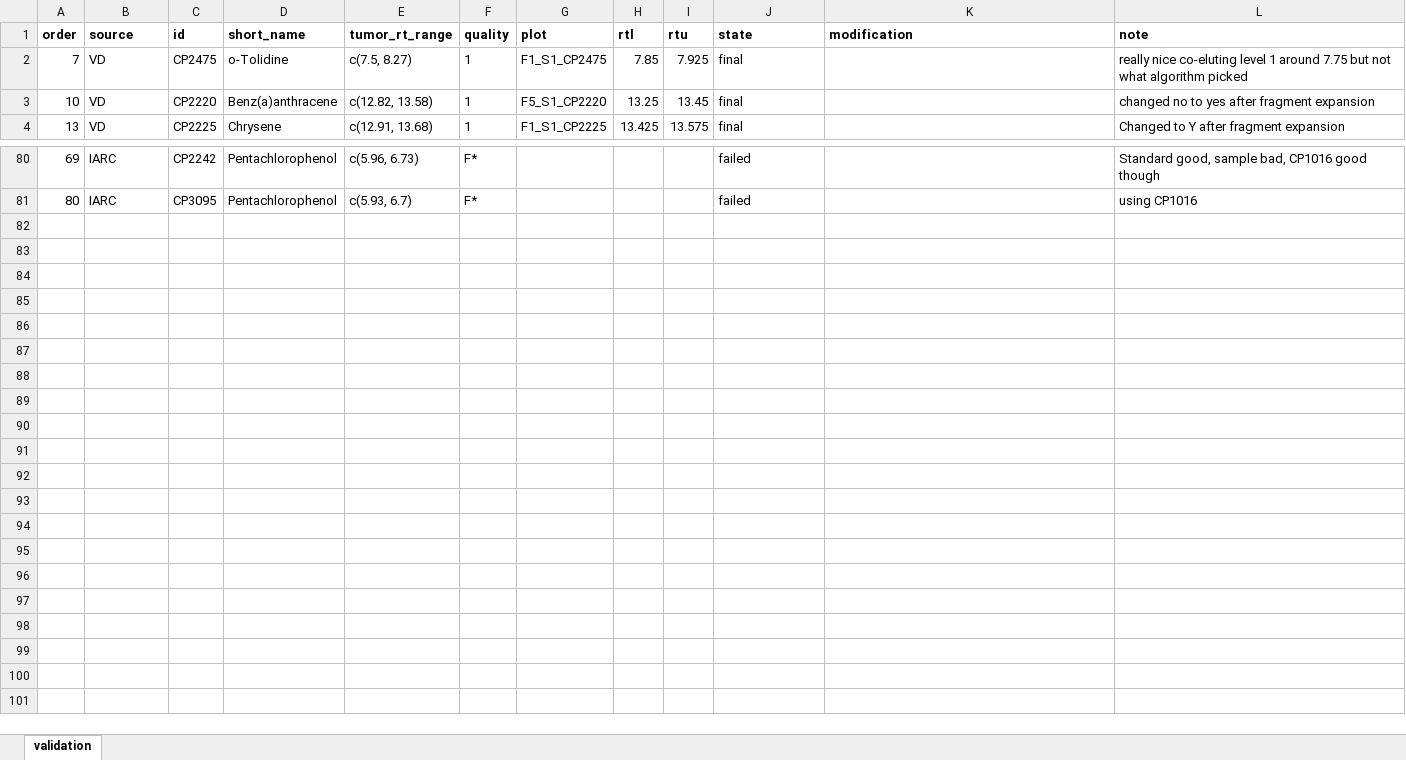
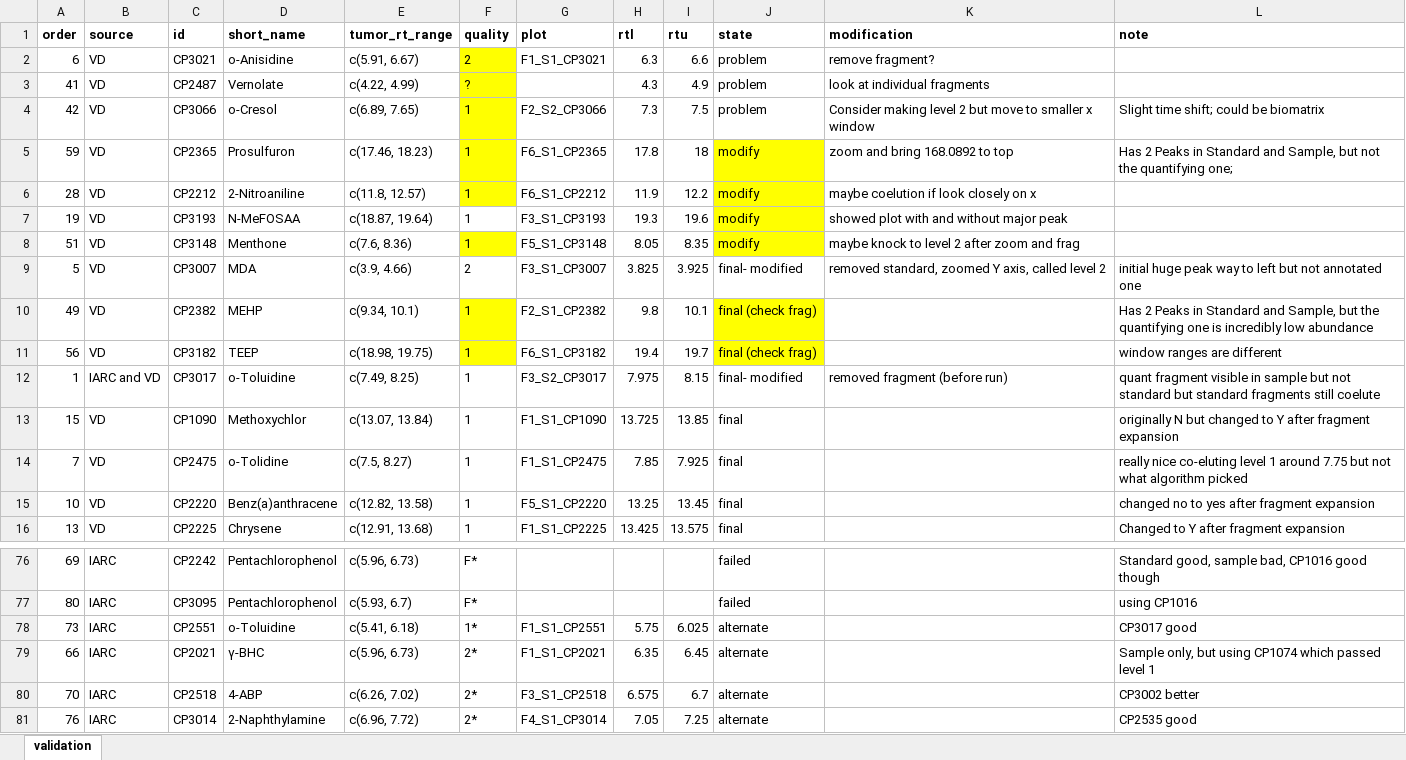
Before and after one commit to jdpreston30/thyroid-exposomics-2025, an Excel workbook: metadata_files/variant_validation.xlsx, sheet validation, drawn as a sheet; only a part is shown, gaps mark what is left out; values as stored, in another font and other column widths than the file's, no borders; the diff covers the shown part only; the diff names each change by its address in the sheet, - before the commit and + after, or states it on an @@ line.

Commit message:
started plot modifications, ran iarc tumors and cadaver

```diff
--- a/metadata_files/variant_validation.xlsx (sheet validation)
+++ b/metadata_files/variant_validation.xlsx (sheet validation)
@@ row 49 moved to row 2: 6 @@
@@ row 50 moved to row 3: 41 @@
+row 4: 42 | VD | CP3066 | o-Cresol | c(6.89, 7.65) | 1 | F2_S2_CP3066 | 7.3 | 7.5 | problem | Consider making level 2 but move to smaller x window | Slight time shift; could be biomatrix
+row 5: 59 | VD | CP2365 | Prosulfuron | c(17.46, 18.23) | 1 | F6_S1_CP2365 | 17.8 | 18 | modify | zoom and bring 168.0892 to top | Has 2 Peaks in Standard and Sample, but not the quantifying one;
+row 6: 28 | VD | CP2212 | 2-Nitroaniline | c(11.8, 12.57) | 1 | F6_S1_CP2212 | 11.9 | 12.2 | modify | maybe coelution if look closely on x
+row 7: 19 | VD | CP3193 | N-MeFOSAA | c(18.87, 19.64) | 1 | F3_S1_CP3193 | 19.3 | 19.6 | modify | showed plot with and without major peak
+row 8: 51 | VD | CP3148 | Menthone | c(7.6, 8.36) | 1 | F5_S1_CP3148 | 8.05 | 8.35 | modify | maybe knock to level 2 after zoom and frag
+row 9: 5 | VD | CP3007 | MDA | c(3.9, 4.66) | 2 | F3_S1_CP3007 | 3.825 | 3.925 | final- modified | removed standard, zoomed Y axis, called level 2 | initial huge peak way to left but not annotated one
+row 10: 49 | VD | CP2382 | MEHP | c(9.34, 10.1) | 1 | F2_S1_CP2382 | 9.8 | 10.1 | final (check frag) |  | Has 2 Peaks in Standard and Sample, but the quantifying one is incredibly low abundance
+row 11: 56 | VD | CP3182 | TEEP | c(18.98, 19.75) | 1 | F6_S1_CP3182 | 19.4 | 19.7 | final (check frag) |  | window ranges are different
+row 12: 1 | IARC and VD | CP3017 | o-Toluidine | c(7.49, 8.25) | 1 | F3_S2_CP3017 | 7.975 | 8.15 | final- modified | removed fragment (before run) | quant fragment visible in sample but not standard but standard fragments still coelute
+row 13: 15 | VD | CP1090 | Methoxychlor | c(13.07, 13.84) | 1 | F1_S1_CP1090 | 13.725 | 13.85 | final |  | originally N but changed to Y after fragment expansion
+row 78: 73 | IARC | CP2551 | o-Toluidine | c(5.41, 6.18) | 1* | F1_S1_CP2551 | 5.75 | 6.025 | alternate |  | CP3017 good
+row 79: 66 | IARC | CP2021 | γ-BHC | c(5.96, 6.73) | 2* | F1_S1_CP2021 | 6.35 | 6.45 | alternate |  | Sample only, but using CP1074 which passed level 1
+row 80: 70 | IARC | CP2518 | 4-ABP | c(6.26, 7.02) | 2* | F3_S1_CP2518 | 6.575 | 6.7 | alternate |  | CP3002 better
+row 81: 76 | IARC | CP3014 | 2-Naphthylamine | c(6.96, 7.72) | 2* | F4_S1_CP3014 | 7.05 | 7.25 | alternate |  | CP2535 good
```
Also changed, not shown: 3 added rows, 17 removed rows, 4 edited cells and cell formats elsewhere in this sheet, 21 other files.
